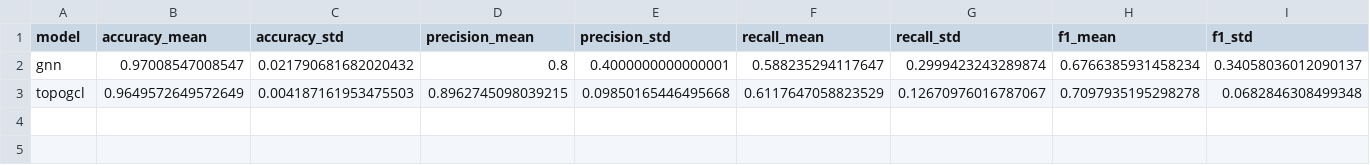
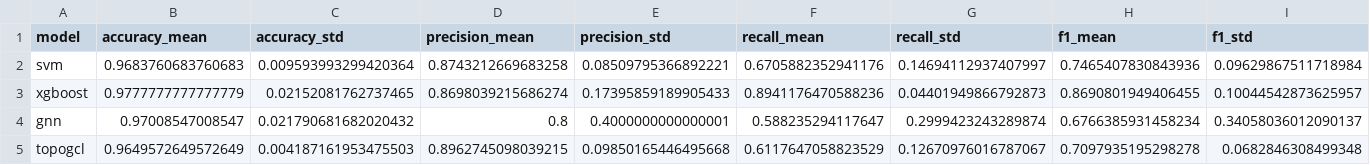
Before and after one commit to syd-kiwi/IDS_TopoGCL, a CSV file: results/nf_bot_iot/bot_summary_15%.csv, drawn as a sheet; only a part is shown; rows hold the shown columns only; the diff names each change by its address in the sheet, - before the commit and + after, or states it on an @@ line.

```diff
--- a/results/nf_bot_iot/bot_summary_15%.csv
+++ b/results/nf_bot_iot/bot_summary_15%.csv
+row 2: svm | 0.9683760683760683 | 0.009593993299420364 | 0.8743212669683258 | 0.08509795366892221 | 0.6705882352941176 | 0.14694112937407997 | 0.7465407830843936 | 0.09629867511718984
+row 3: xgboost | 0.9777777777777779 | 0.02152081762737465 | 0.8698039215686274 | 0.17395859189905433 | 0.8941176470588236 | 0.04401949866792873 | 0.8690801949406455 | 0.10044542873625957
```
Also changed, not shown: results/nf_bot_iot/bot_summary_05%.csv, results/nf_bot_iot/bot_summary_25%.csv, 11 other files.
